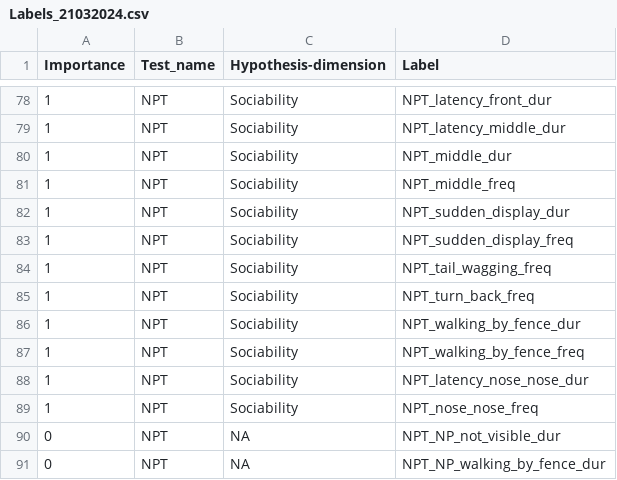
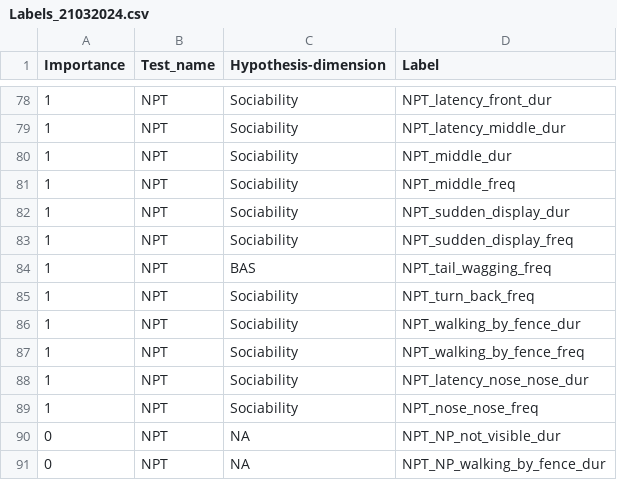
Before and after one commit to ferreira-scm/BIBAGO, a CSV file: data/Labels_21032024.csv, drawn as a sheet; only a part is shown, gaps mark what is left out.

Commit message:
Update Labels_21032024.csv

```diff
--- a/data/Labels_21032024.csv
+++ b/data/Labels_21032024.csv
@@ -83,3 +83,3 @@ Importance,Test_name,Hypothesis-dimension,Label
 1,NPT,Sociability,NPT_sudden_display_freq
-1,NPT,Sociability,NPT_tail_wagging_freq
+1,NPT,BAS,NPT_tail_wagging_freq
 1,NPT,Sociability,NPT_turn_back_freq
```
